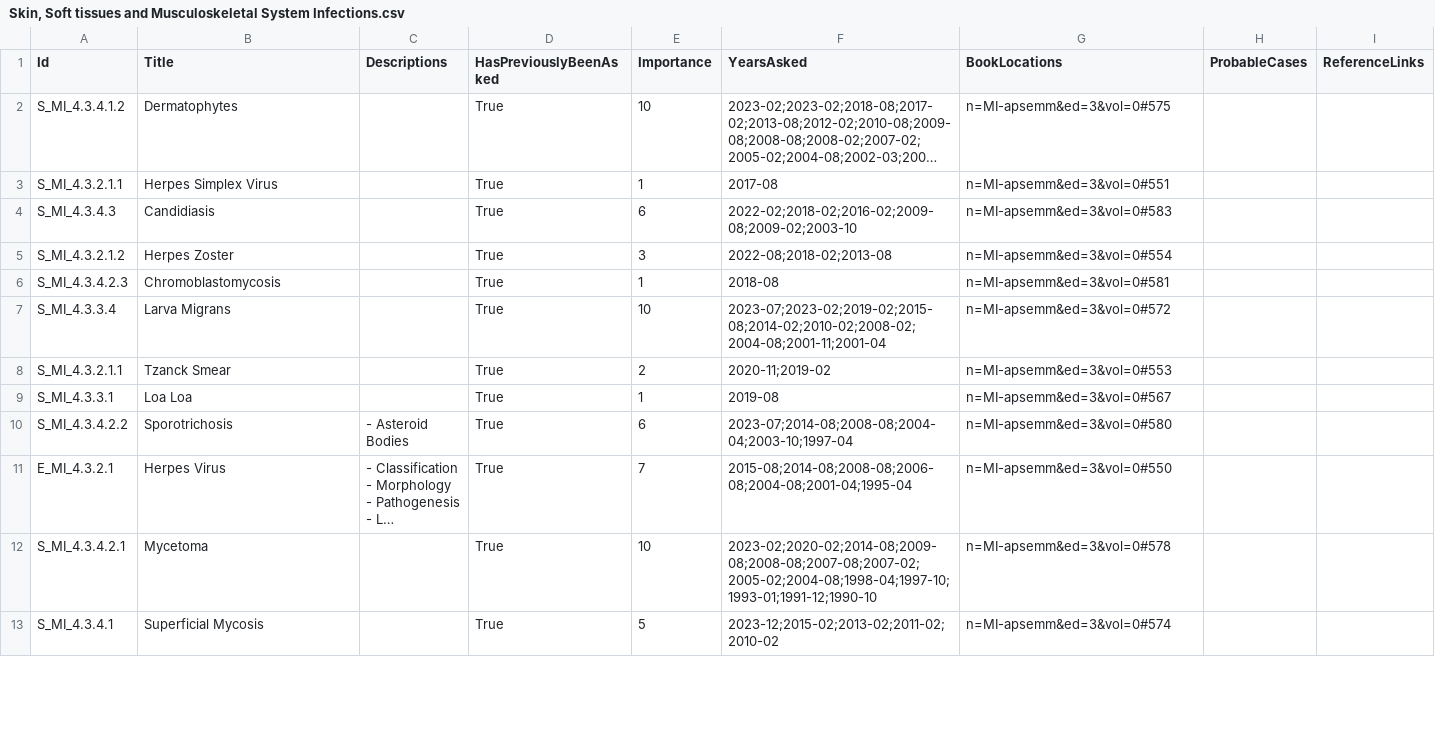
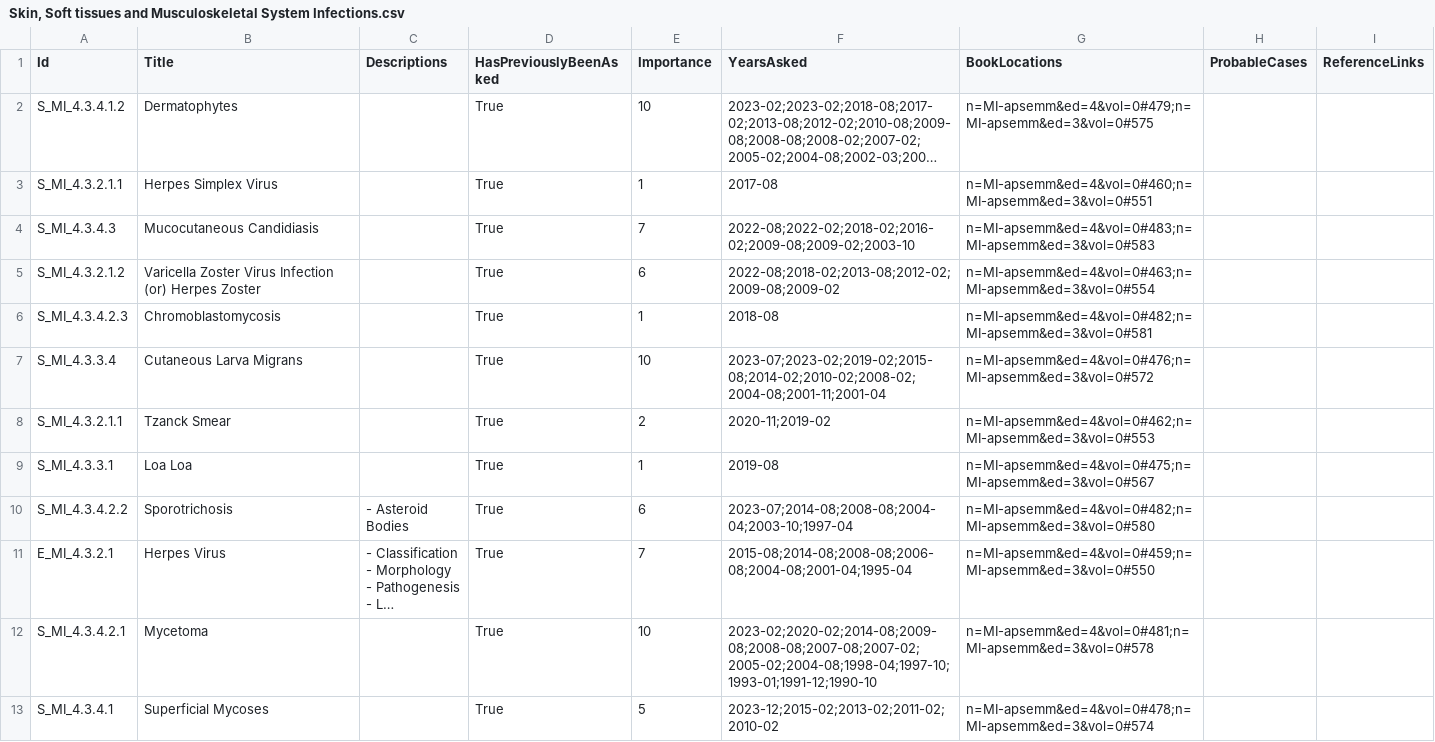
Before and after one commit to symptum/Symptum.Data, a CSV file: src/Symptum.Data/Subjects/Microbiology/Question Bank/Paper 1/Skin, Soft tissues and Musculoskeletal System Infections.csv, drawn as a sheet; only a part is shown; long unchanged cells end in …; removed rows and columns are numbered as before the commit, all else as after; the diff covers the shown part only; the diff names each change by its address in the sheet, - before the commit and + after, or states it on an @@ line.

```diff
--- a/src/Symptum.Data/Subjects/Microbiology/Question Bank/Paper 1/Skin, Soft tissues and Musculoskeletal System Infections.csv
+++ b/src/Symptum.Data/Subjects/Microbiology/Question Bank/Paper 1/Skin, Soft tissues and Musculoskeletal System Infections.csv
-G2 (BookLocations): n=MI-apsemm&ed=3&vol=0#575
+G2 (BookLocations): n=MI-apsemm&ed=4&vol=0#479;n=MI-apsemm&ed=3&vol=0#575
-G3 (BookLocations): n=MI-apsemm&ed=3&vol=0#551
+G3 (BookLocations): n=MI-apsemm&ed=4&vol=0#460;n=MI-apsemm&ed=3&vol=0#551
+row 4: S_MI_4.3.4.3 | Mucocutaneous Candidiasis |  | True | 7 | 2022-08;2022-02;2018-02;2016-02;2009-08;2009-02;2003-10 | n=MI-apsemm&ed=4&vol=0#483;n=MI-apsemm&ed=3&vol=0#583
-A5 (Id): S_MI_4.3.4.3
+A5 (Id): S_MI_4.3.2.1.2
-B5 (Title): Candidiasis
+B5 (Title): Varicella Zoster Virus Infection (or) Herpes Zoster
-F5 (YearsAsked): 2022-02;2018-02;2016-02;2009-08;2009-02;2003-10
+F5 (YearsAsked): 2022-08;2018-02;2013-08;2012-02;2009-08;2009-02
-G5 (BookLocations): n=MI-apsemm&ed=3&vol=0#583
+G5 (BookLocations): n=MI-apsemm&ed=4&vol=0#463;n=MI-apsemm&ed=3&vol=0#554
-row 5: S_MI_4.3.2.1.2 | Herpes Zoster |  | True | 3 | 2022-08;2018-02;2013-08 | n=MI-apsemm&ed=3&vol=0#554
-G6 (BookLocations): n=MI-apsemm&ed=3&vol=0#581
+G6 (BookLocations): n=MI-apsemm&ed=4&vol=0#482;n=MI-apsemm&ed=3&vol=0#581
-B7 (Title): Larva Migrans
+B7 (Title): Cutaneous Larva Migrans
-G7 (BookLocations): n=MI-apsemm&ed=3&vol=0#572
+G7 (BookLocations): n=MI-apsemm&ed=4&vol=0#476;n=MI-apsemm&ed=3&vol=0#572
-G8 (BookLocations): n=MI-apsemm&ed=3&vol=0#553
+G8 (BookLocations): n=MI-apsemm&ed=4&vol=0#462;n=MI-apsemm&ed=3&vol=0#553
-G9 (BookLocations): n=MI-apsemm&ed=3&vol=0#567
+G9 (BookLocations): n=MI-apsemm&ed=4&vol=0#475;n=MI-apsemm&ed=3&vol=0#567
-G10 (BookLocations): n=MI-apsemm&ed=3&vol=0#580
+G10 (BookLocations): n=MI-apsemm&ed=4&vol=0#482;n=MI-apsemm&ed=3&vol=0#580
-G11 (BookLocations): n=MI-apsemm&ed=3&vol=0#550
+G11 (BookLocations): n=MI-apsemm&ed=4&vol=0#459;n=MI-apsemm&ed=3&vol=0#550
-G12 (BookLocations): n=MI-apsemm&ed=3&vol=0#578
+G12 (BookLocations): n=MI-apsemm&ed=4&vol=0#481;n=MI-apsemm&ed=3&vol=0#578
-B13 (Title): Superficial Mycosis
+B13 (Title): Superficial Mycoses
-G13 (BookLocations): n=MI-apsemm&ed=3&vol=0#574
+G13 (BookLocations): n=MI-apsemm&ed=4&vol=0#478;n=MI-apsemm&ed=3&vol=0#574
```
Also changed, not shown: 2 removed rows and 38 edited cells elsewhere in this file, src/Symptum.Data/Subjects/Microbiology/Question Bank/Paper 1/General Microbiology.csv, src/Symptum.Data/Subjects/Microbiology/Question Bank/Paper 2/Bloodstream and Cardiovascular Infections.csv, 43 other files.
